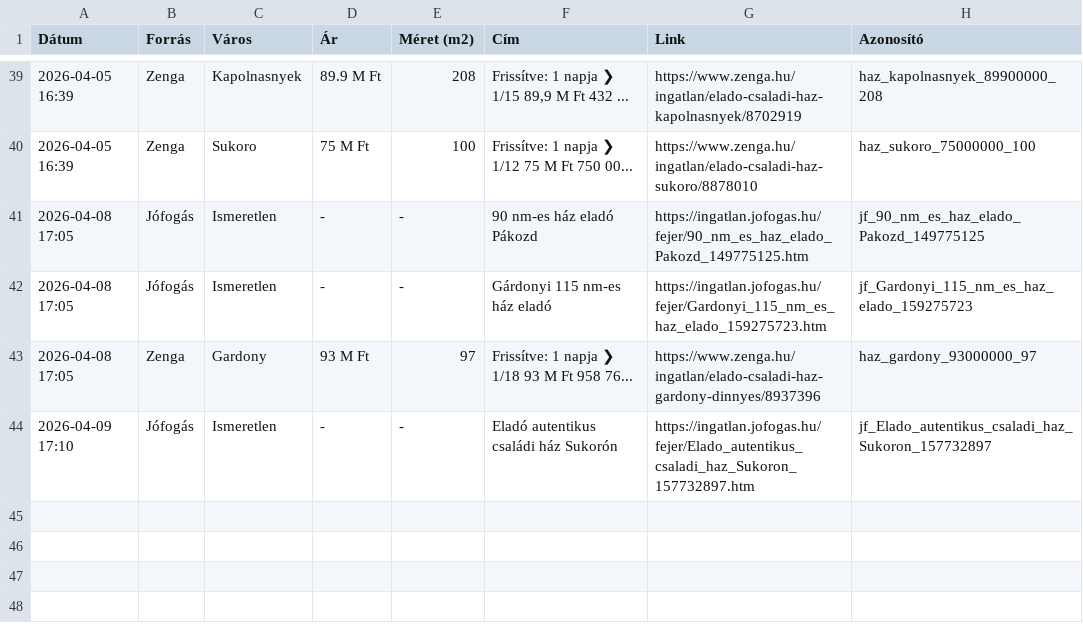
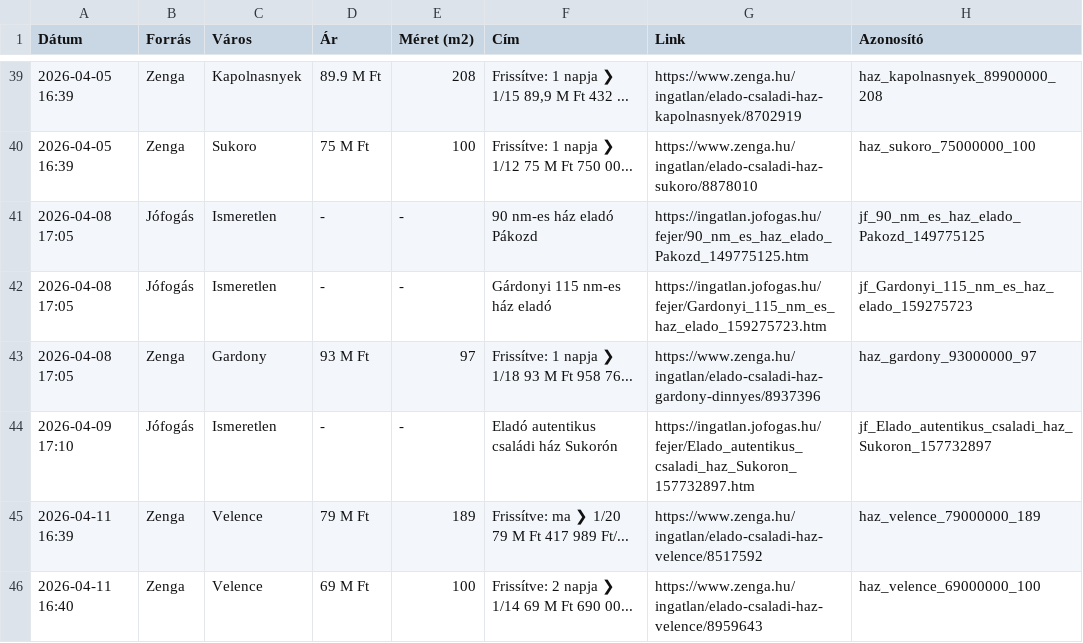
Before and after one commit to davenagy74/ingatlan-figyelo, a CSV file: adatbazis.csv, drawn as a sheet; only a part is shown, gaps mark what is left out.

```diff
--- a/adatbazis.csv
+++ b/adatbazis.csv
@@ -44 +44,3 @@ Dátum,Forrás,Város,Ár,Méret (m2),Cím,Link,Azonosító
 2026-04-09 17:10,Jófogás,Ismeretlen,-,-,Eladó autentikus családi ház Sukorón,https://ingatlan.jofogas.hu/fejer/Elado_autentikus_csaladi_haz_Sukoron_157732897.htm,jf_Elado_autentikus_csaladi_haz_Sukoron_157732897
+2026-04-11 16:39,Zenga,Velence,79 M Ft,189,Frissítve: ma ❯ 1/20 79 M Ft 417 989 Ft/...,https://www.zenga.hu/ingatlan/elado-csaladi-haz-velence/8517592,haz_velence_79000000_189
+2026-04-11 16:40,Zenga,Velence,69 M Ft,100,Frissítve: 2 napja ❯ 1/14 69 M Ft 690 00...,https://www.zenga.hu/ingatlan/elado-csaladi-haz-velence/8959643,haz_velence_69000000_100
```
Also changed, not shown: 1 other file.
